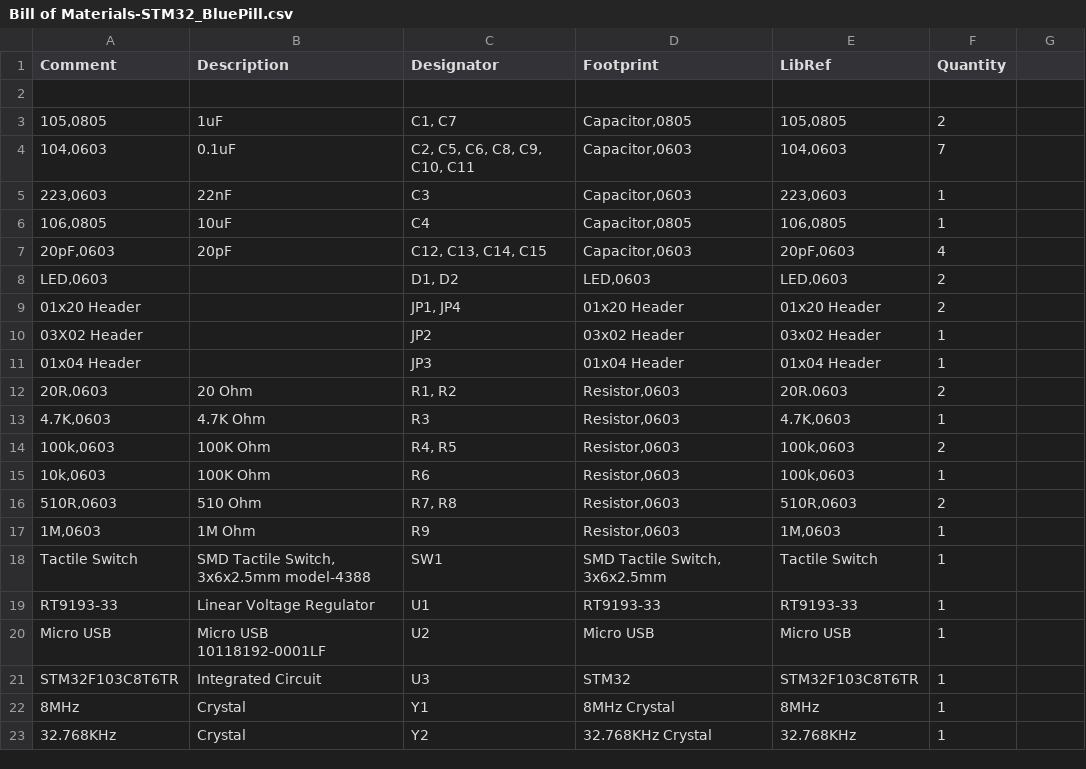
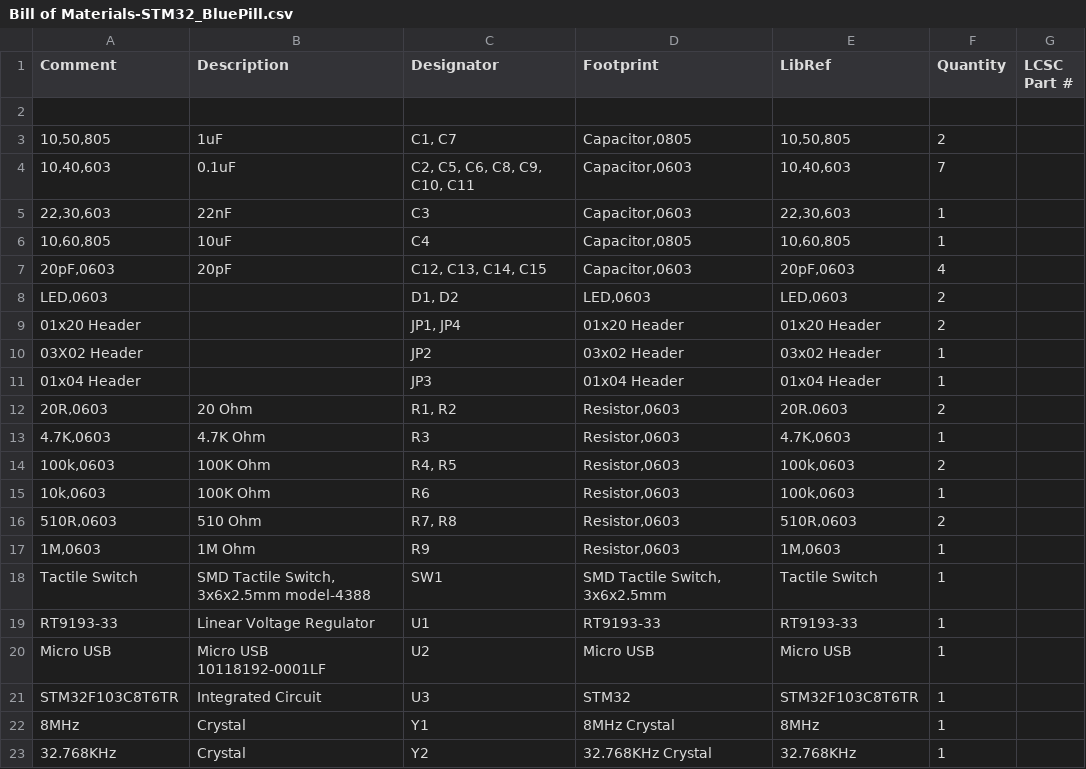
Before and after one commit to michaeljoseph86/STM32_BluePill, a CSV file: BOM/Bill of Materials-STM32_BluePill.csv, drawn as a sheet; the diff names each change by its address in the sheet, - before the commit and + after, or states it on an @@ line.

```diff
--- a/BOM/Bill of Materials-STM32_BluePill.csv
+++ b/BOM/Bill of Materials-STM32_BluePill.csv
-G1: (empty)
+G1: LCSC Part #
-A3 (Comment): 105,0805
+A3 (Comment): 10,50,805
-E3 (LibRef): 105,0805
+E3 (LibRef): 10,50,805
-A4 (Comment): 104,0603
+A4 (Comment): 10,40,603
-E4 (LibRef): 104,0603
+E4 (LibRef): 10,40,603
-A5 (Comment): 223,0603
+A5 (Comment): 22,30,603
-E5 (LibRef): 223,0603
+E5 (LibRef): 22,30,603
-A6 (Comment): 106,0805
+A6 (Comment): 10,60,805
-E6 (LibRef): 106,0805
+E6 (LibRef): 10,60,805
```
Also changed, not shown: Pick Place/Pick Place for PCB.csv.
